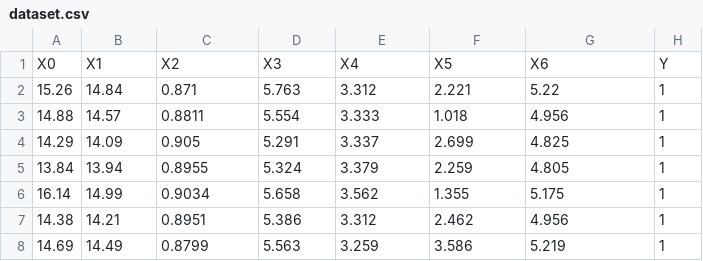
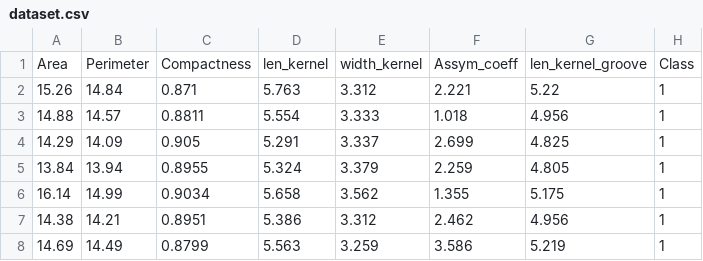
Before and after one commit to VishalZ123/PRML, a CSV file: Lab4/dataset.csv, drawn as a sheet; only a part is shown.

Commit message:
Update dataset.csv

```diff
--- a/Lab4/dataset.csv
+++ b/Lab4/dataset.csv
@@ -1,2 +1,2 @@
-X0,X1,X2,X3,X4,X5,X6,Y
+Area,Perimeter,Compactness,len_kernel,width_kernel,Assym_coeff,len_kernel_groove,Class
 15.26,14.84,0.871,5.763,3.312,2.221,5.22,1
```
